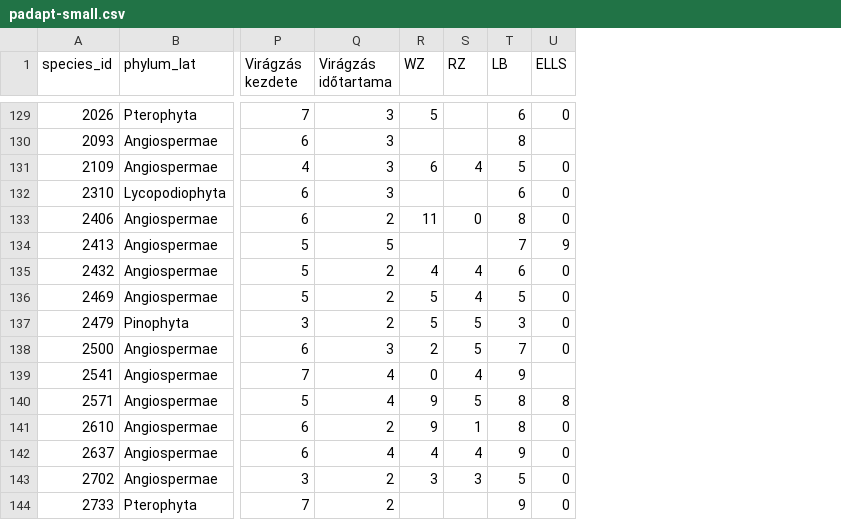
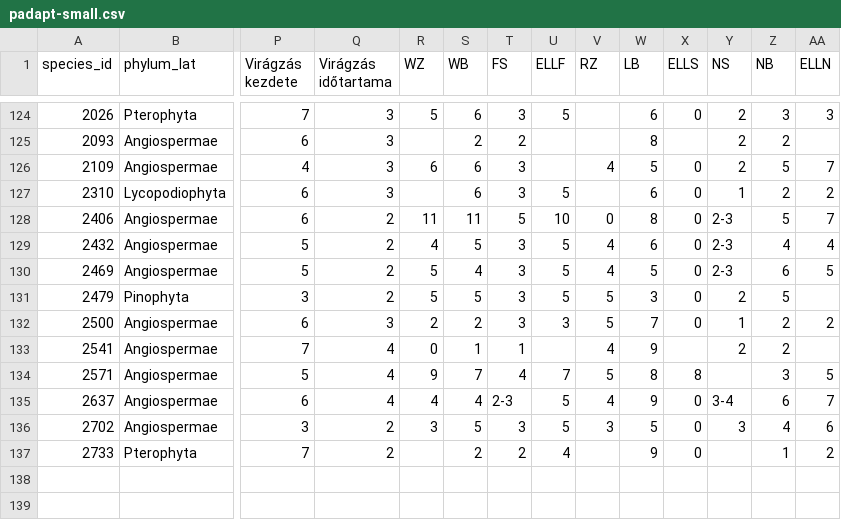
Before and after one commit to marietta/marietta.github.io, a CSV file: _data/padapt-small.csv, drawn as a sheet; only a part is shown, gaps mark what is left out; removed rows and columns are numbered as before the commit, all else as after; rows hold the shown columns only; the diff covers the shown part only; the diff names each change by its address in the sheet, - before the commit and + after, or states it on an @@ line.

```diff
--- a/_data/padapt-small.csv
+++ b/_data/padapt-small.csv
+column S (WB), rows 124-137: 6 | 2 | 6 | 6 | 11 | 5 | 4 | 5 | 2 | 1 | 7 | 4 | 5 | 2
+column T (FS), rows 124-137: 3 | 2 | 3 | 3 | 5 | 3 | 3 | 3 | 3 | 1 | 4 | 2-3 | 3 | 2
+column U (ELLF), rows 124-137: 5 |  |  | 5 | 10 | 5 | 5 | 5 | 3 |  | 7 | 5 | 5 | 4
+column Y (NS), rows 124-136: 2 | 2 | 2 | 1 | 2-3 | 2-3 | 2-3 | 2 | 1 | 2 |  | 3-4 | 3
+column Z (NB), rows 124-137: 3 | 2 | 5 | 2 | 5 | 4 | 6 | 5 | 2 | 2 | 3 | 6 | 4 | 1
+column AA (ELLN), rows 124-137: 3 |  | 7 | 2 | 7 | 4 | 5 |  | 2 |  | 5 | 7 | 6 | 2
-row 134: 2413 | Angiospermae | 5 | 5 |  |  | 7 | 9
-row 141: 2610 | Angiospermae | 6 | 2 | 9 | 1 | 8 | 0
```
Also changed, not shown: 5 removed rows elsewhere in this file, 10 other files.
